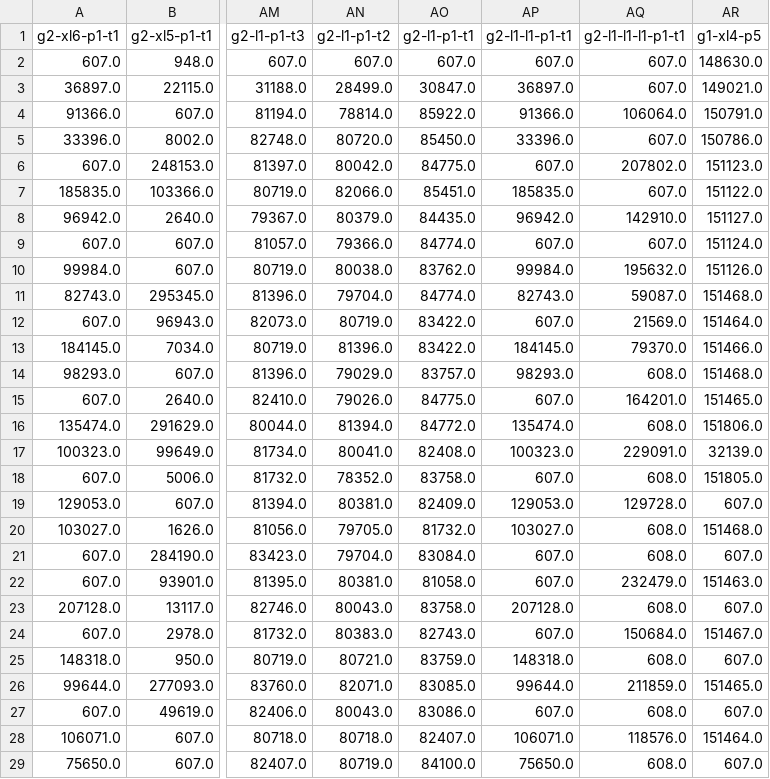
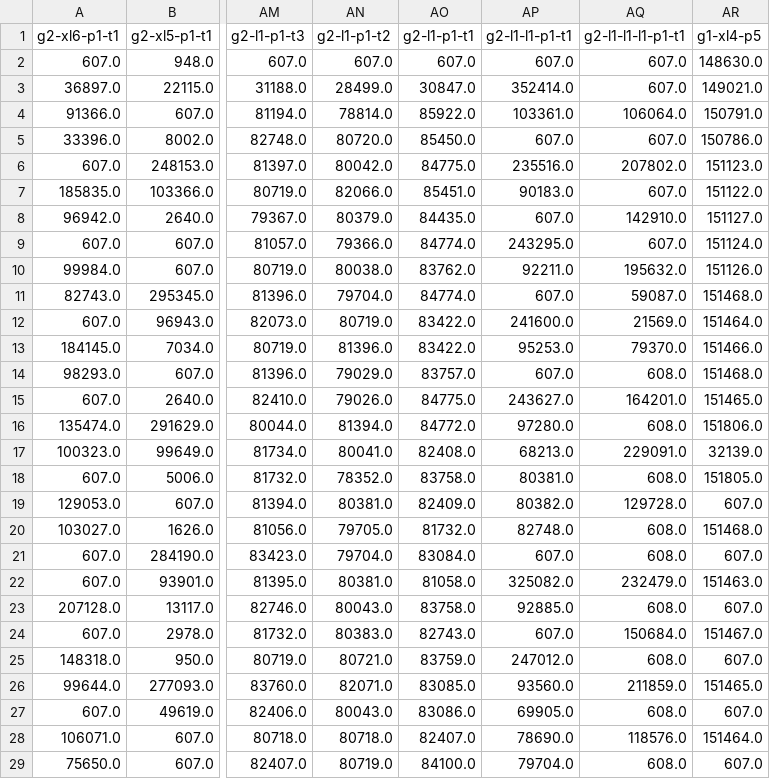
Before and after one commit to igorgs-rj/chainhammer, a CSV file: experimentos/resultados/sizesblocks.csv, drawn as a sheet; only a part is shown, gaps mark what is left out; the diff covers the shown part only; the diff names each change by its address in the sheet, - before the commit and + after, or states it on an @@ line.

```diff
--- a/experimentos/resultados/sizesblocks.csv
+++ b/experimentos/resultados/sizesblocks.csv
-AP3 (g2-l1-l1-p1-t1): 36897.0
+AP3 (g2-l1-l1-p1-t1): 352414.0
-AP4 (g2-l1-l1-p1-t1): 91366.0
+AP4 (g2-l1-l1-p1-t1): 103361.0
-AP5 (g2-l1-l1-p1-t1): 33396.0
+AP5 (g2-l1-l1-p1-t1): 607.0
-AP6 (g2-l1-l1-p1-t1): 607.0
+AP6 (g2-l1-l1-p1-t1): 235516.0
-AP7 (g2-l1-l1-p1-t1): 185835.0
+AP7 (g2-l1-l1-p1-t1): 90183.0
-AP8 (g2-l1-l1-p1-t1): 96942.0
+AP8 (g2-l1-l1-p1-t1): 607.0
-AP9 (g2-l1-l1-p1-t1): 607.0
+AP9 (g2-l1-l1-p1-t1): 243295.0
-AP10 (g2-l1-l1-p1-t1): 99984.0
+AP10 (g2-l1-l1-p1-t1): 92211.0
-AP11 (g2-l1-l1-p1-t1): 82743.0
+AP11 (g2-l1-l1-p1-t1): 607.0
-AP12 (g2-l1-l1-p1-t1): 607.0
+AP12 (g2-l1-l1-p1-t1): 241600.0
-AP13 (g2-l1-l1-p1-t1): 184145.0
+AP13 (g2-l1-l1-p1-t1): 95253.0
-AP14 (g2-l1-l1-p1-t1): 98293.0
+AP14 (g2-l1-l1-p1-t1): 607.0
-AP15 (g2-l1-l1-p1-t1): 607.0
+AP15 (g2-l1-l1-p1-t1): 243627.0
-AP16 (g2-l1-l1-p1-t1): 135474.0
+AP16 (g2-l1-l1-p1-t1): 97280.0
-AP17 (g2-l1-l1-p1-t1): 100323.0
+AP17 (g2-l1-l1-p1-t1): 68213.0
-AP18 (g2-l1-l1-p1-t1): 607.0
+AP18 (g2-l1-l1-p1-t1): 80381.0
-AP19 (g2-l1-l1-p1-t1): 129053.0
+AP19 (g2-l1-l1-p1-t1): 80382.0
-AP20 (g2-l1-l1-p1-t1): 103027.0
+AP20 (g2-l1-l1-p1-t1): 82748.0
-AP22 (g2-l1-l1-p1-t1): 607.0
+AP22 (g2-l1-l1-p1-t1): 325082.0
-AP23 (g2-l1-l1-p1-t1): 207128.0
+AP23 (g2-l1-l1-p1-t1): 92885.0
-AP25 (g2-l1-l1-p1-t1): 148318.0
+AP25 (g2-l1-l1-p1-t1): 247012.0
-AP26 (g2-l1-l1-p1-t1): 99644.0
+AP26 (g2-l1-l1-p1-t1): 93560.0
-AP27 (g2-l1-l1-p1-t1): 607.0
+AP27 (g2-l1-l1-p1-t1): 69905.0
-AP28 (g2-l1-l1-p1-t1): 106071.0
+AP28 (g2-l1-l1-p1-t1): 78690.0
-AP29 (g2-l1-l1-p1-t1): 75650.0
+AP29 (g2-l1-l1-p1-t1): 79704.0
```
Also changed, not shown: 73 edited cells elsewhere in this file, experimentos/resultados/avgcpu.csv, experimentos/resultados/lat.csv, 10 other files.
